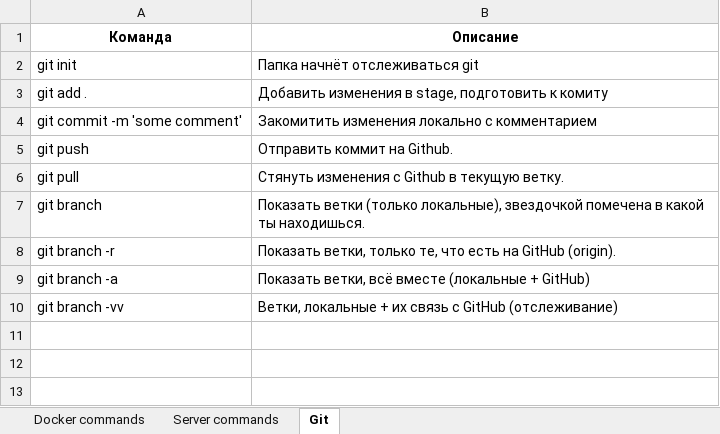
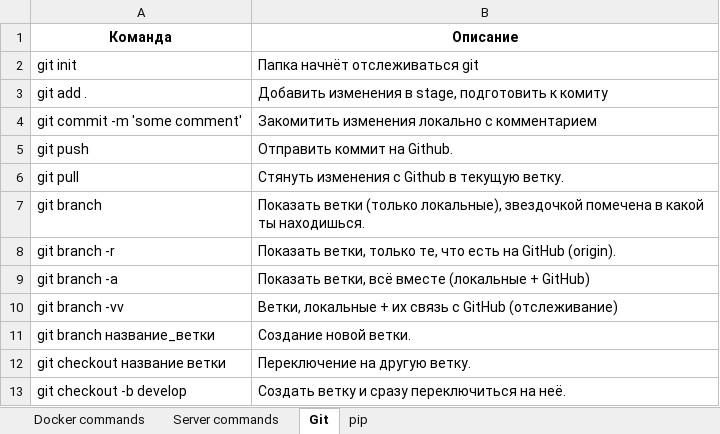
Before and after one commit to AntonYudin79/handbook, an Excel workbook: Справочник команд.xlsx, sheet Git, drawn as a sheet; values as stored, in another font and other column widths than the file's, no borders; the diff names each change by its address in the sheet, - before the commit and + after, or states it on an @@ line.

```diff
--- a/Справочник команд.xlsx (sheet Git)
+++ b/Справочник команд.xlsx (sheet Git)
+sheet tab: pip
+row 11: git branch название_ветки | Создание новой ветки.
+row 12: git checkout название ветки | Переключение на другую ветку.
+row 13: git checkout -b develop | Создать ветку и сразу переключиться на неё.
```
Also changed, not shown: 1 other file.
